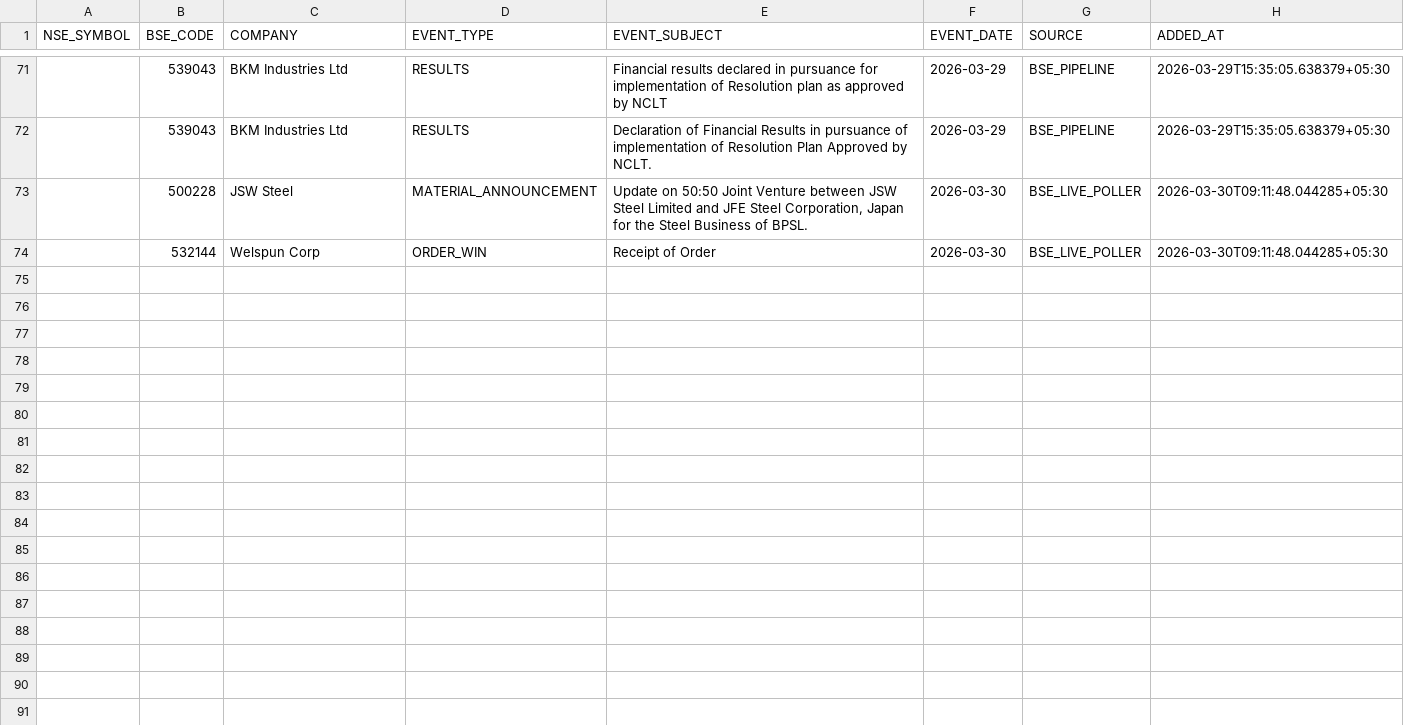
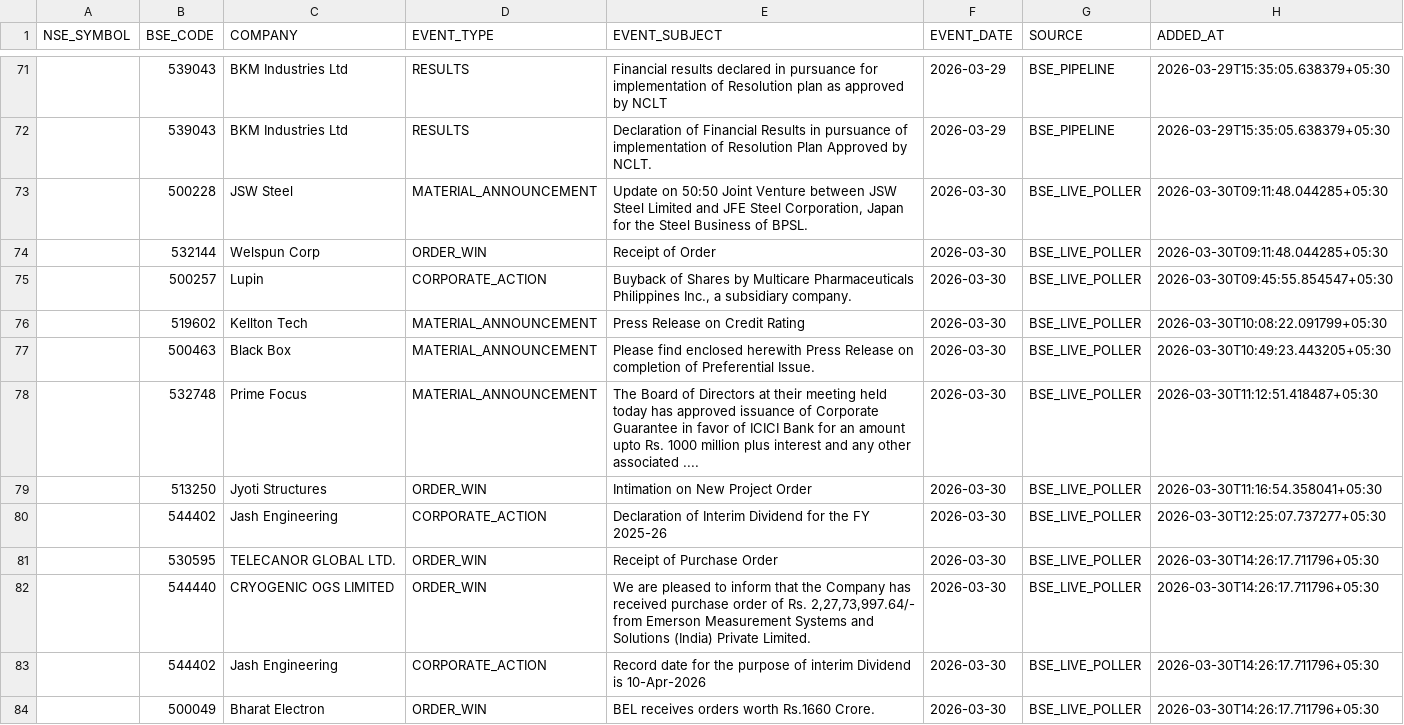
Before and after one commit to rajkshroff/multibagger-alerts, a CSV file: recent_events.csv, drawn as a sheet; only a part is shown, gaps mark what is left out; the diff names each change by its address in the sheet, - before the commit and + after, or states it on an @@ line.

Commit message:
engine: update scores

```diff
--- a/recent_events.csv
+++ b/recent_events.csv
+row 75:  | 500257 | Lupin | CORPORATE_ACTION | Buyback of Shares by Multicare Pharmaceuticals Philippines Inc., a subsidiary company. | 2026-03-30 | BSE_LIVE_POLLER | 2026-03-30T09:45:55.854547+05:30
+row 76:  | 519602 | Kellton Tech | MATERIAL_ANNOUNCEMENT | Press Release on Credit Rating | 2026-03-30 | BSE_LIVE_POLLER | 2026-03-30T10:08:22.091799+05:30
+row 77:  | 500463 | Black Box | MATERIAL_ANNOUNCEMENT | Please find enclosed herewith Press Release on completion of Preferential Issue. | 2026-03-30 | BSE_LIVE_POLLER | 2026-03-30T10:49:23.443205+05:30
+row 78:  | 532748 | Prime Focus | MATERIAL_ANNOUNCEMENT | The Board of Directors at their meeting held today has approved issuance of Corporate Guarantee in favor of ICICI Bank for an amount upto Rs. 1000 million plus interest and any other associated .... | 2026-03-30 | BSE_LIVE_POLLER | 2026-03-30T11:12:51.418487+05:30
+row 79:  | 513250 | Jyoti Structures | ORDER_WIN | Intimation on New Project Order | 2026-03-30 | BSE_LIVE_POLLER | 2026-03-30T11:16:54.358041+05:30
+row 80:  | 544402 | Jash Engineering | CORPORATE_ACTION | Declaration of Interim Dividend for the FY 2025-26 | 2026-03-30 | BSE_LIVE_POLLER | 2026-03-30T12:25:07.737277+05:30
+row 81:  | 530595 | TELECANOR GLOBAL LTD. | ORDER_WIN | Receipt of Purchase Order | 2026-03-30 | BSE_LIVE_POLLER | 2026-03-30T14:26:17.711796+05:30
+row 82:  | 544440 | CRYOGENIC OGS LIMITED | ORDER_WIN | We are pleased to inform that the Company has received purchase order of Rs. 2,27,73,997.64/- from Emerson Measurement Systems and Solutions (India) Private Limited. | 2026-03-30 | BSE_LIVE_POLLER | 2026-03-30T14:26:17.711796+05:30
+row 83:  | 544402 | Jash Engineering | CORPORATE_ACTION | Record date for the purpose of interim Dividend is 10-Apr-2026 | 2026-03-30 | BSE_LIVE_POLLER | 2026-03-30T14:26:17.711796+05:30
+row 84:  | 500049 | Bharat Electron | ORDER_WIN | BEL receives orders worth Rs.1660 Crore. | 2026-03-30 | BSE_LIVE_POLLER | 2026-03-30T14:26:17.711796+05:30
```
Also changed, not shown: 1 other file.
